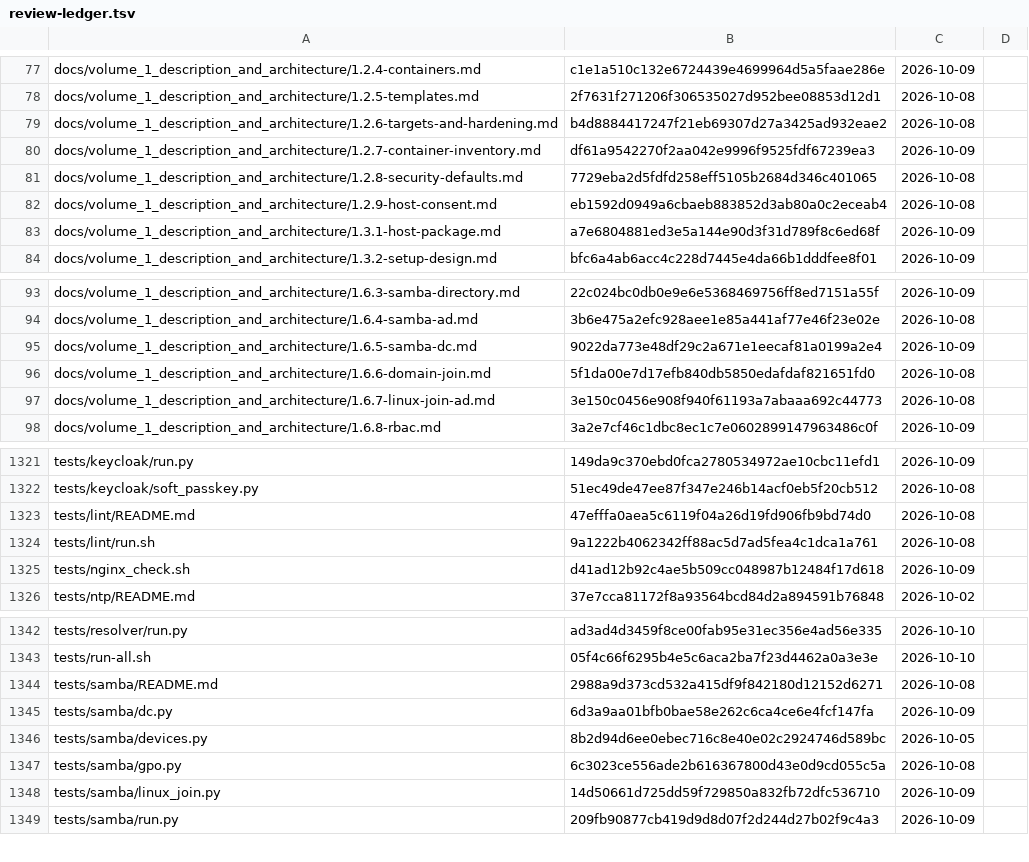
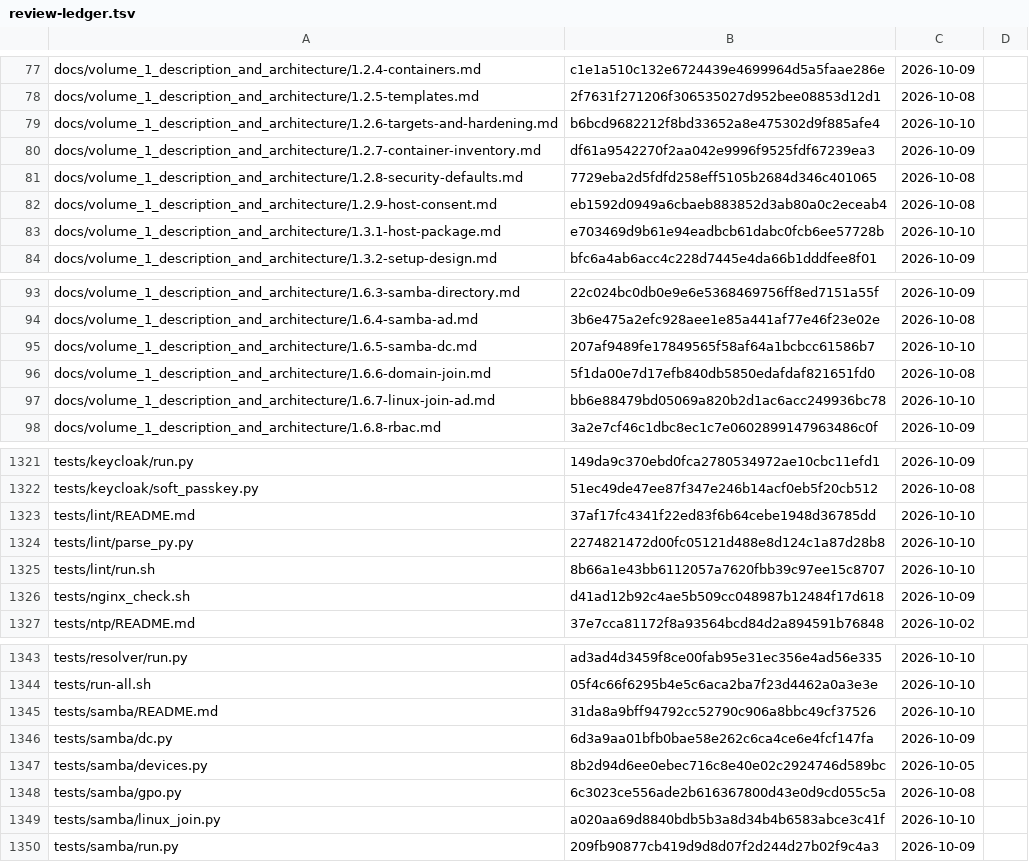
Before and after one commit to archdukejim/open-fabric, a TSV file: docs/volume_2_engineering_decisions/assets/review-ledger.tsv, drawn as a sheet; only a part is shown, gaps mark what is left out; the diff covers the shown part only.

```diff
--- a/docs/volume_2_engineering_decisions/assets/review-ledger.tsv
+++ b/docs/volume_2_engineering_decisions/assets/review-ledger.tsv
@@ -78,3 +78,3 @@ docs/volume_1_description_and_architecture/1.2.4-containers.md	c1e1a510c132e6724
 docs/volume_1_description_and_architecture/1.2.5-templates.md	2f7631f271206f306535027d952bee08853d12d1	2026-10-08	
-docs/volume_1_description_and_architecture/1.2.6-targets-and-hardening.md	b4d8884417247f21eb69307d27a3425ad932eae2	2026-10-08	
+docs/volume_1_description_and_architecture/1.2.6-targets-and-hardening.md	b6bcd9682212f8bd33652a8e475302d9f885afe4	2026-10-10	
 docs/volume_1_description_and_architecture/1.2.7-container-inventory.md	df61a9542270f2aa042e9996f9525fdf67239ea3	2026-10-09	
@@ -82,3 +82,3 @@ docs/volume_1_description_and_architecture/1.2.8-security-defaults.md	7729eba2d5
 docs/volume_1_description_and_architecture/1.2.9-host-consent.md	eb1592d0949a6cbaeb883852d3ab80a0c2eceab4	2026-10-08	
-docs/volume_1_description_and_architecture/1.3.1-host-package.md	a7e6804881ed3e5a144e90d3f31d789f8c6ed68f	2026-10-09	
+docs/volume_1_description_and_architecture/1.3.1-host-package.md	e703469d9b61e94eadbcb61dabc0fcb6ee57728b	2026-10-10	
 docs/volume_1_description_and_architecture/1.3.2-setup-design.md	bfc6a4ab6acc4c228d7445e4da66b1dddfee8f01	2026-10-09	
@@ -94,5 +94,5 @@ docs/volume_1_description_and_architecture/1.6.3-samba-directory.md	22c024bc0db0
 docs/volume_1_description_and_architecture/1.6.4-samba-ad.md	3b6e475a2efc928aee1e85a441af77e46f23e02e	2026-10-08	
-docs/volume_1_description_and_architecture/1.6.5-samba-dc.md	9022da773e48df29c2a671e1eecaf81a0199a2e4	2026-10-09	
+docs/volume_1_description_and_architecture/1.6.5-samba-dc.md	207af9489fe17849565f58af64a1bcbcc61586b7	2026-10-10	
 docs/volume_1_description_and_architecture/1.6.6-domain-join.md	5f1da00e7d17efb840db5850edafdaf821651fd0	2026-10-08	
-docs/volume_1_description_and_architecture/1.6.7-linux-join-ad.md	3e150c0456e908f940f61193a7abaaa692c44773	2026-10-08	
+docs/volume_1_description_and_architecture/1.6.7-linux-join-ad.md	bb6e88479bd05069a820b2d1ac6acc249936bc78	2026-10-10	
 docs/volume_1_description_and_architecture/1.6.8-rbac.md	3a2e7cf46c1dbc8ec1c7e0602899147963486c0f	2026-10-09	
@@ -1322,4 +1322,5 @@ tests/keycloak/run.py	149da9c370ebd0fca2780534972ae10cbc11efd1	2026-10-09
 tests/keycloak/soft_passkey.py	51ec49de47ee87f347e246b14acf0eb5f20cb512	2026-10-08	
-tests/lint/README.md	47efffa0aea5c6119f04a26d19fd906fb9bd74d0	2026-10-08	
-tests/lint/run.sh	9a1222b4062342ff88ac5d7ad5fea4c1dca1a761	2026-10-08	
+tests/lint/README.md	37af17fc4341f22ed83f6b64cebe1948d36785dd	2026-10-10	
+tests/lint/parse_py.py	2274821472d00fc05121d488e8d124c1a87d28b8	2026-10-10	
+tests/lint/run.sh	8b66a1e43bb6112057a7620fbb39c97ee15c8707	2026-10-10	
 tests/nginx_check.sh	d41ad12b92c4ae5b509cc048987b12484f17d618	2026-10-09	
@@ -1343,3 +1344,3 @@ tests/resolver/run.py	ad3ad4d3459f8ce00fab95e31ec356e4ad56e335	2026-10-10
 tests/run-all.sh	05f4c66f6295b4e5c6aca2ba7f23d4462a0a3e3e	2026-10-10	
-tests/samba/README.md	2988a9d373cd532a415df9f842180d12152d6271	2026-10-08	
+tests/samba/README.md	31da8a9bff94792cc52790c906a8bbc49cf37526	2026-10-10	
 tests/samba/dc.py	6d3a9aa01bfb0bae58e262c6ca4ce6e4fcf147fa	2026-10-09	
@@ -1347,3 +1348,3 @@ tests/samba/devices.py	8b2d94d6ee0ebec716c8e40e02c2924746d589bc	2026-10-05
 tests/samba/gpo.py	6c3023ce556ade2b616367800d43e0d9cd055c5a	2026-10-08	
-tests/samba/linux_join.py	14d50661d725dd59f729850a832fb72dfc536710	2026-10-09	
+tests/samba/linux_join.py	a020aa69d8840bdb5b3a8d34b4b6583abce3c41f	2026-10-10	
 tests/samba/run.py	209fb90877cb419d9d8d07f2d244d27b02f9c4a3	2026-10-09	
```
Also changed, not shown: 15 edited cells elsewhere in this file, 11 other files.
